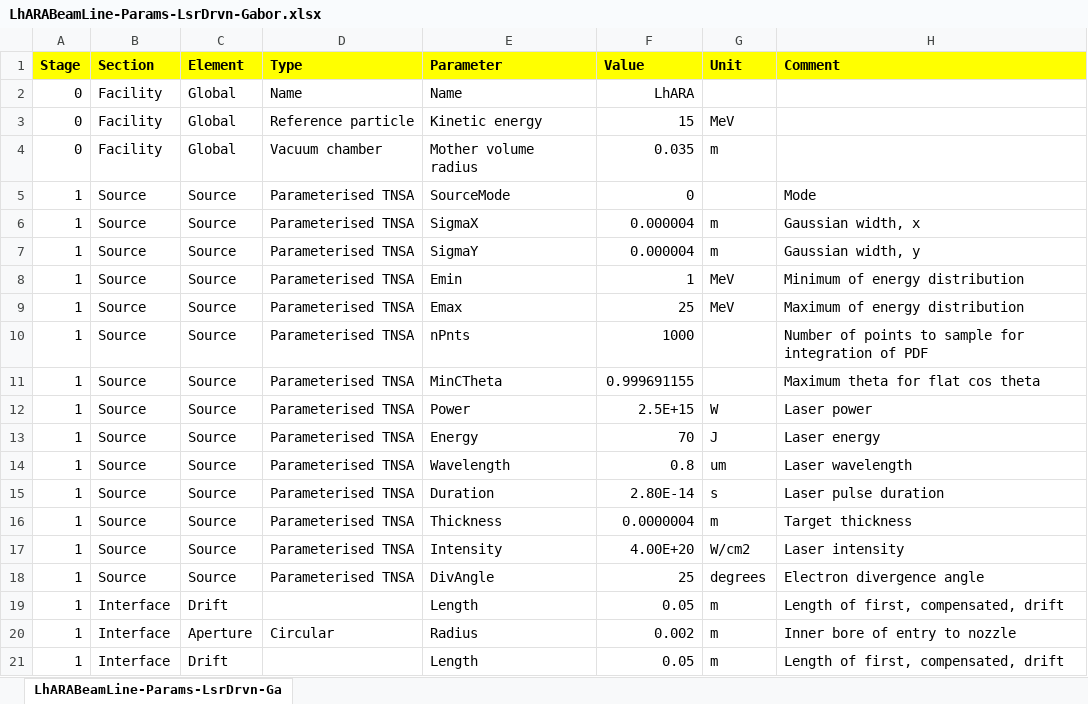
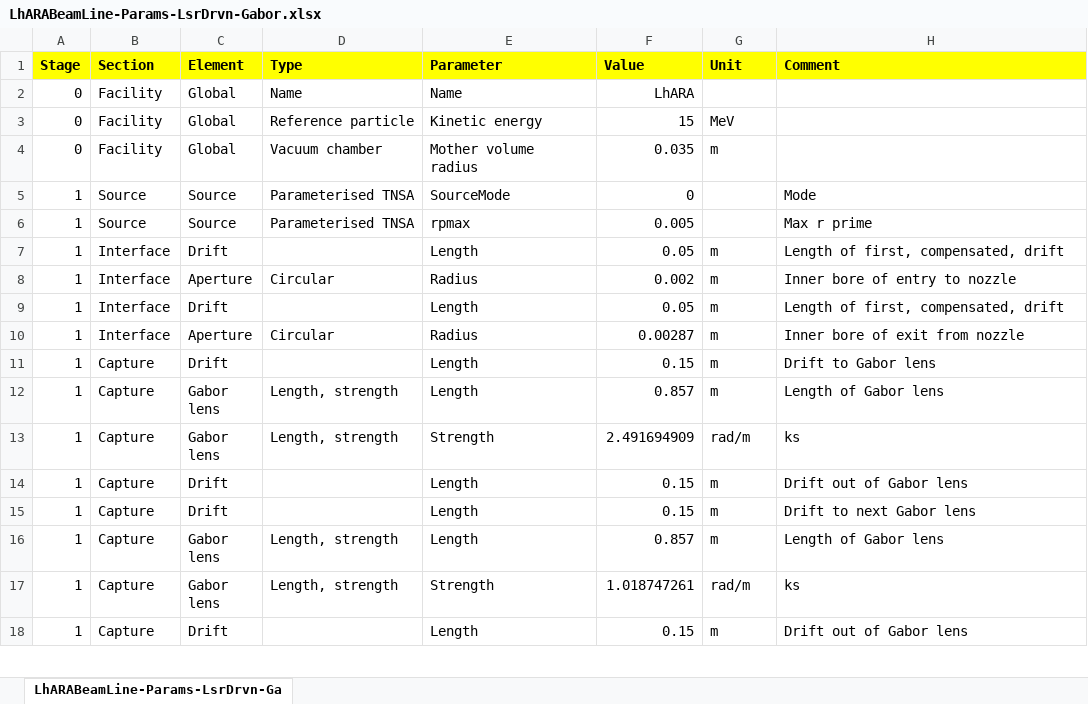
Before and after one commit to ImperialCollegeLondon/LhARAlinearOptics, an Excel workbook: 11-Parameters/LhARABeamLine-Params-LsrDrvn-Gabor.xlsx, sheet LhARABeamLine-Params-LsrDrvn-Ga, drawn as a sheet; only a part is shown; the shorter side is filled out with more unchanged rows; values as stored, in another font and other column widths than the file's, no borders; removed rows and columns are numbered as before the commit, all else as after; the diff names each change by its address in the sheet, - before the commit and + after, or states it on an @@ line.

Commit message:
Integration of Zaynab and Nadirah's code; stage 1

```diff
--- a/11-Parameters/LhARABeamLine-Params-LsrDrvn-Gabor.xlsx (sheet LhARABeamLine-Params-LsrDrvn-Ga)
+++ b/11-Parameters/LhARABeamLine-Params-LsrDrvn-Gabor.xlsx (sheet LhARABeamLine-Params-LsrDrvn-Ga)
-row 6: 1 | Source | Source | Parameterised TNSA | SigmaX | 0.000004 | m | Gaussian width, x
-row 7: 1 | Source | Source | Parameterised TNSA | SigmaY | 0.000004 | m | Gaussian width, y
-row 8: 1 | Source | Source | Parameterised TNSA | Emin | 1 | MeV | Minimum of energy distribution
-row 9: 1 | Source | Source | Parameterised TNSA | Emax | 25 | MeV | Maximum of energy distribution
-row 10: 1 | Source | Source | Parameterised TNSA | nPnts | 1000 |  | Number of points to sample for integration of PDF
-E6 (Parameter): MinCTheta
+E6 (Parameter): rpmax
-F6 (Value): 0.999691155
+F6 (Value): 0.005
-H6 (Comment): Maximum theta for flat cos theta
+H6 (Comment): Max r prime
-row 12: 1 | Source | Source | Parameterised TNSA | Power | 2.5E+15 | W | Laser power
-row 13: 1 | Source | Source | Parameterised TNSA | Energy | 70 | J | Laser energy
-row 14: 1 | Source | Source | Parameterised TNSA | Wavelength | 0.8 | um | Laser wavelength
-row 15: 1 | Source | Source | Parameterised TNSA | Duration | 2.80E-14 | s | Laser pulse duration
-row 16: 1 | Source | Source | Parameterised TNSA | Thickness | 0.0000004 | m | Target thickness
-row 17: 1 | Source | Source | Parameterised TNSA | Intensity | 4.00E+20 | W/cm2 | Laser intensity
-row 18: 1 | Source | Source | Parameterised TNSA | DivAngle | 25 | degrees | Electron divergence angle
```
Also changed, not shown: 11-Parameters/DRACOBeamLine-Params-LsrDrvn.xlsx, 11-Parameters/LIONBeamLine-Params-LsrDrvn.xlsx, 10 other files.
